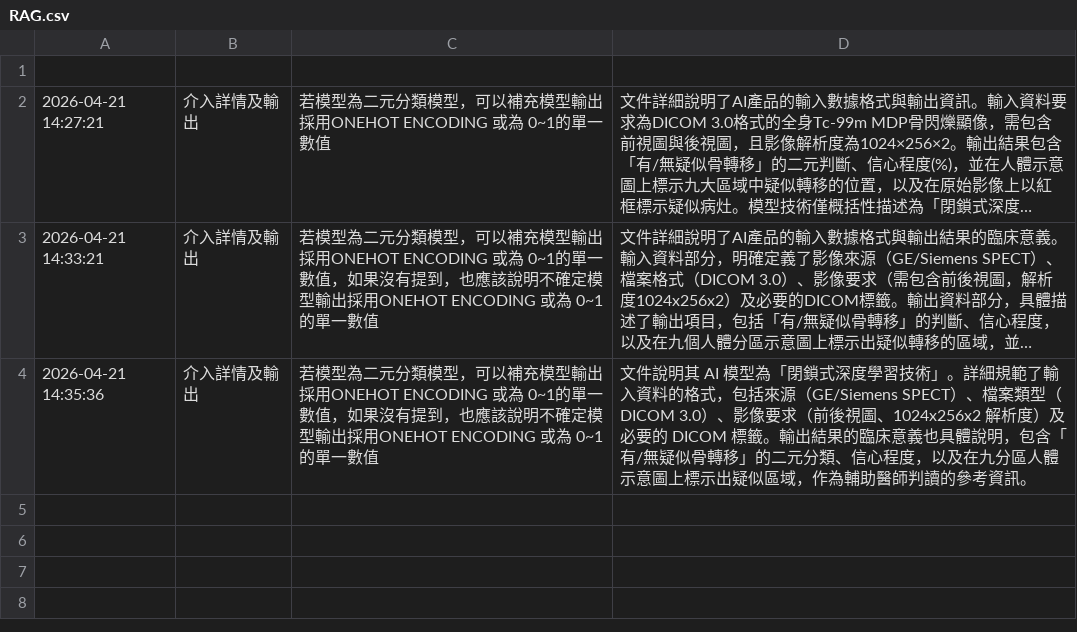
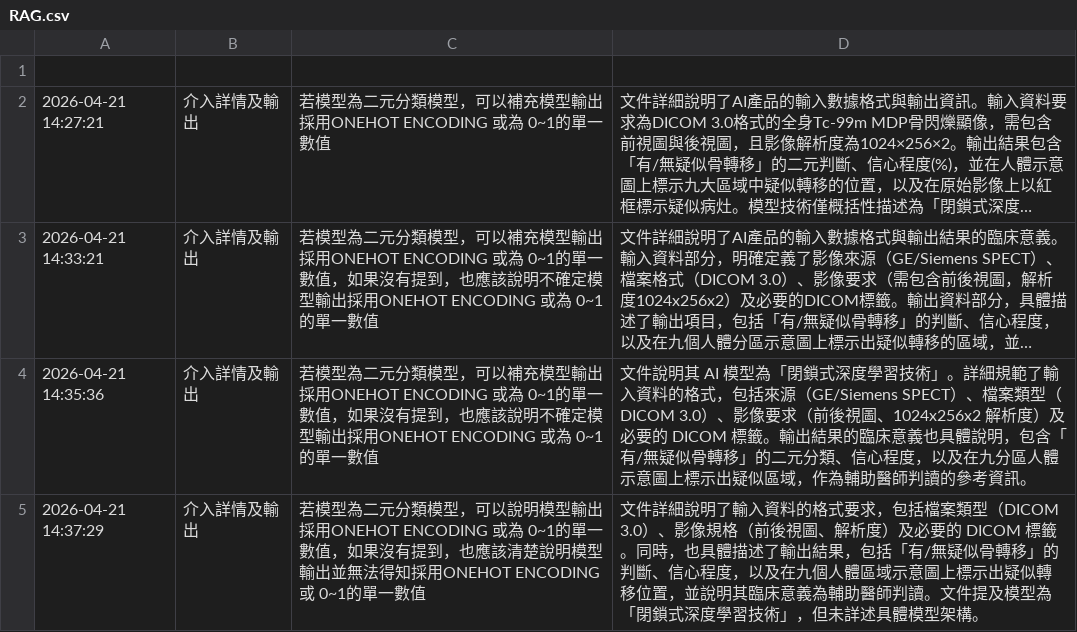
Before and after one commit to ss900371tw/NINEAI, a CSV file: RAG.csv, drawn as a sheet; long unchanged cells end in …; the diff names each change by its address in the sheet, - before the commit and + after, or states it on an @@ line.

Commit message:
Update RAG feedback for 介入詳情及輸出

```diff
--- a/RAG.csv
+++ b/RAG.csv
+row 5: 2026-04-21 14:37:29 | 介入詳情及輸出 | 若模型為二元分類模型，可以說明模型輸出採用ONEHOT ENCODING 或為 0~1的單一數值，如果沒有提到，也應該清楚說明模型輸出並無法得知採用ONEHOT ENCODING 或 0~1的單一數值 | 文件詳細說明了輸入資料的格式要求，包括檔案類型（DICOM 3.0）、影像規格（前後視圖、解析度）及必要的 DICOM 標籤。同時，也具體描述了輸出結果，包括「有/無疑似骨轉移」的判斷、信心程度，以及在九個人體區域示意圖上標示出疑似轉移位置，並說明其臨床意義為輔助醫師判讀。文件提及模型為「閉鎖式深度學習技術」，但未詳述具體模型架構。
```
